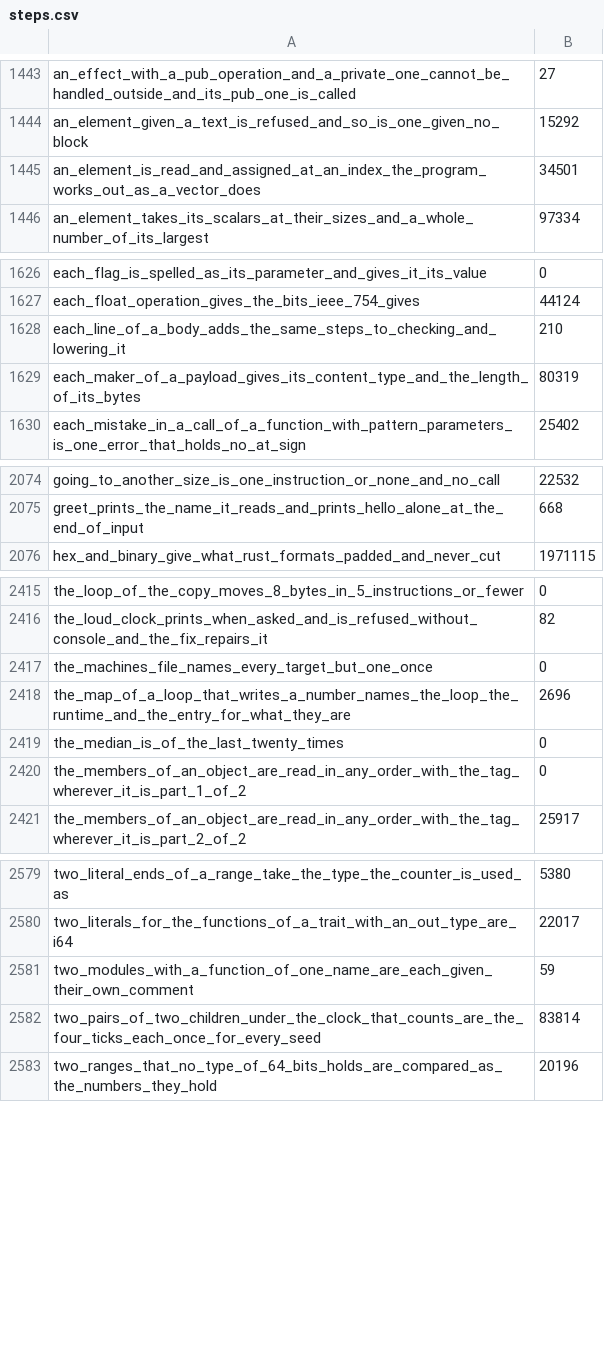
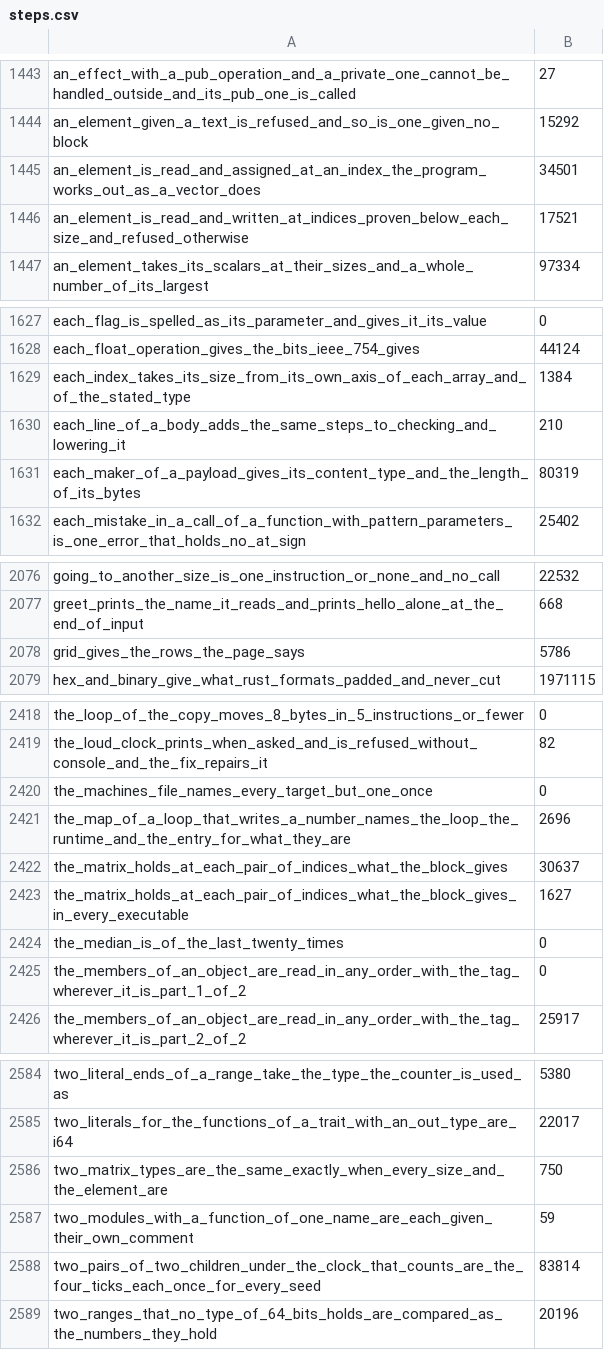
Before and after one commit to smith-ai-lab/smith-lang, a CSV file: steps.csv, drawn as a sheet; only a part is shown, gaps mark what is left out; the diff covers the shown part only; the diff names each change by its address in the sheet, - before the commit and + after, or states it on an @@ line.

```diff
--- a/steps.csv
+++ b/steps.csv
+row 1446: an_element_is_read_and_written_at_indices_proven_below_each_size_and_refused_otherwise | 17521
+row 1629: each_index_takes_its_size_from_its_own_axis_of_each_array_and_of_the_stated_type | 1384
+row 2078: grid_gives_the_rows_the_page_says | 5786
+row 2422: the_matrix_holds_at_each_pair_of_indices_what_the_block_gives | 30637
+row 2423: the_matrix_holds_at_each_pair_of_indices_what_the_block_gives_in_every_executable | 1627
+row 2586: two_matrix_types_are_the_same_exactly_when_every_size_and_the_element_are | 750
```
Also changed, not shown: 2 edited cells elsewhere in this file, 1 other file.
